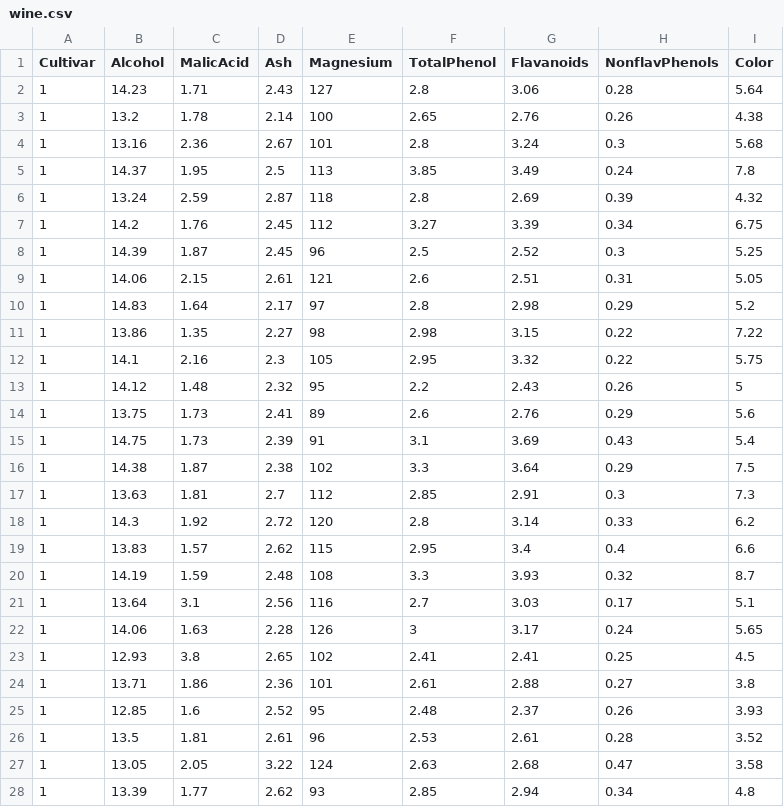
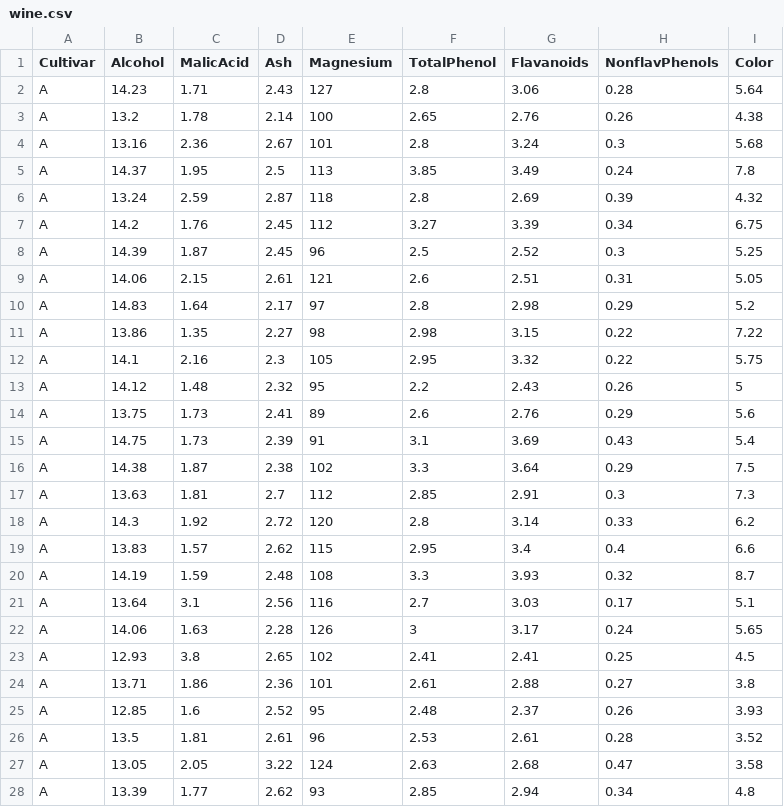
Before and after one commit to sjspielman/datascience_for_biologists, a CSV file: data/wine.csv, drawn as a sheet; only a part is shown; the diff covers the shown part only.

Commit message:
wine data

```diff
--- a/data/wine.csv
+++ b/data/wine.csv
@@ -1,28 +1,28 @@
 Cultivar,Alcohol,MalicAcid,Ash,Magnesium,TotalPhenol,Flavanoids,NonflavPhenols,Color
-1,14.23,1.71,2.43,127,2.8,3.06,0.28,5.64
-1,13.2,1.78,2.14,100,2.65,2.76,0.26,4.38
-1,13.16,2.36,2.67,101,2.8,3.24,0.3,5.68
-1,14.37,1.95,2.5,113,3.85,3.49,0.24,7.8
-1,13.24,2.59,2.87,118,2.8,2.69,0.39,4.32
-1,14.2,1.76,2.45,112,3.27,3.39,0.34,6.75
-1,14.39,1.87,2.45,96,2.5,2.52,0.3,5.25
-1,14.06,2.15,2.61,121,2.6,2.51,0.31,5.05
-1,14.83,1.64,2.17,97,2.8,2.98,0.29,5.2
-1,13.86,1.35,2.27,98,2.98,3.15,0.22,7.22
-1,14.1,2.16,2.3,105,2.95,3.32,0.22,5.75
-1,14.12,1.48,2.32,95,2.2,2.43,0.26,5
-1,13.75,1.73,2.41,89,2.6,2.76,0.29,5.6
-1,14.75,1.73,2.39,91,3.1,3.69,0.43,5.4
-1,14.38,1.87,2.38,102,3.3,3.64,0.29,7.5
-1,13.63,1.81,2.7,112,2.85,2.91,0.3,7.3
-1,14.3,1.92,2.72,120,2.8,3.14,0.33,6.2
-1,13.83,1.57,2.62,115,2.95,3.4,0.4,6.6
-1,14.19,1.59,2.48,108,3.3,3.93,0.32,8.7
-1,13.64,3.1,2.56,116,2.7,3.03,0.17,5.1
-1,14.06,1.63,2.28,126,3,3.17,0.24,5.65
-1,12.93,3.8,2.65,102,2.41,2.41,0.25,4.5
-1,13.71,1.86,2.36,101,2.61,2.88,0.27,3.8
-1,12.85,1.6,2.52,95,2.48,2.37,0.26,3.93
-1,13.5,1.81,2.61,96,2.53,2.61,0.28,3.52
-1,13.05,2.05,3.22,124,2.63,2.68,0.47,3.58
-1,13.39,1.77,2.62,93,2.85,2.94,0.34,4.8
+A,14.23,1.71,2.43,127,2.8,3.06,0.28,5.64
+A,13.2,1.78,2.14,100,2.65,2.76,0.26,4.38
+A,13.16,2.36,2.67,101,2.8,3.24,0.3,5.68
+A,14.37,1.95,2.5,113,3.85,3.49,0.24,7.8
+A,13.24,2.59,2.87,118,2.8,2.69,0.39,4.32
+A,14.2,1.76,2.45,112,3.27,3.39,0.34,6.75
+A,14.39,1.87,2.45,96,2.5,2.52,0.3,5.25
+A,14.06,2.15,2.61,121,2.6,2.51,0.31,5.05
+A,14.83,1.64,2.17,97,2.8,2.98,0.29,5.2
+A,13.86,1.35,2.27,98,2.98,3.15,0.22,7.22
+A,14.1,2.16,2.3,105,2.95,3.32,0.22,5.75
+A,14.12,1.48,2.32,95,2.2,2.43,0.26,5
+A,13.75,1.73,2.41,89,2.6,2.76,0.29,5.6
+A,14.75,1.73,2.39,91,3.1,3.69,0.43,5.4
+A,14.38,1.87,2.38,102,3.3,3.64,0.29,7.5
+A,13.63,1.81,2.7,112,2.85,2.91,0.3,7.3
+A,14.3,1.92,2.72,120,2.8,3.14,0.33,6.2
+A,13.83,1.57,2.62,115,2.95,3.4,0.4,6.6
+A,14.19,1.59,2.48,108,3.3,3.93,0.32,8.7
+A,13.64,3.1,2.56,116,2.7,3.03,0.17,5.1
+A,14.06,1.63,2.28,126,3,3.17,0.24,5.65
+A,12.93,3.8,2.65,102,2.41,2.41,0.25,4.5
+A,13.71,1.86,2.36,101,2.61,2.88,0.27,3.8
+A,12.85,1.6,2.52,95,2.48,2.37,0.26,3.93
+A,13.5,1.81,2.61,96,2.53,2.61,0.28,3.52
+A,13.05,2.05,3.22,124,2.63,2.68,0.47,3.58
+A,13.39,1.77,2.62,93,2.85,2.94,0.34,4.8
```
Also changed, not shown: 151 edited cells elsewhere in this file.
